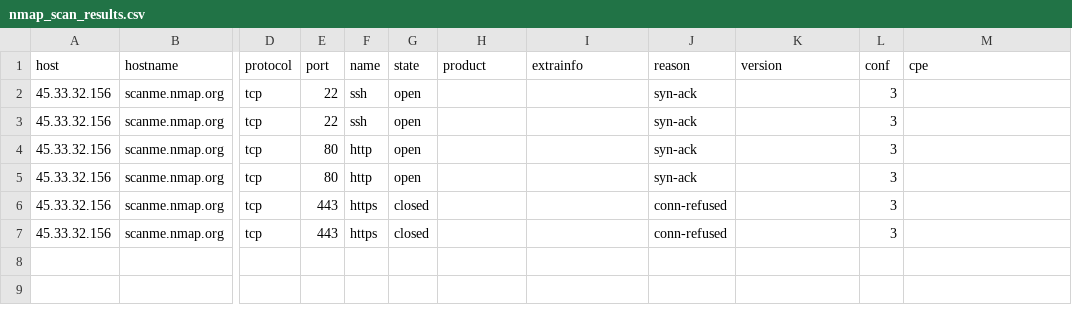
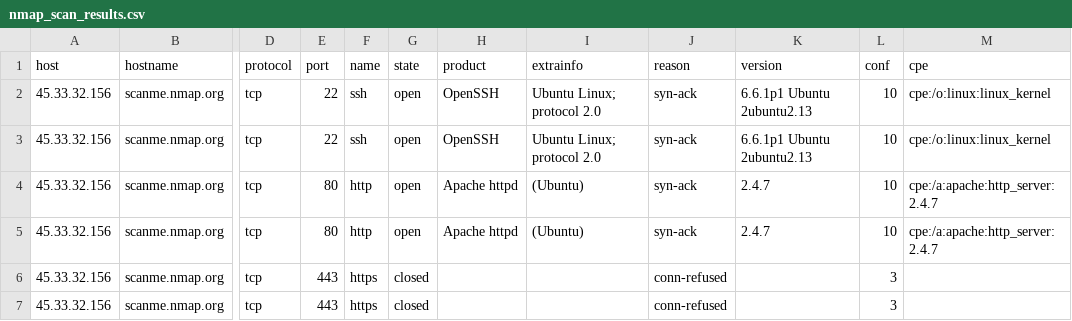
Before and after one commit to jdphi/red_team_scripts, a CSV file: nmap-python/nmap_scan_results.csv, drawn as a sheet; only a part is shown, gaps mark what is left out; the diff names each change by its address in the sheet, - before the commit and + after, or states it on an @@ line.

```diff
--- a/nmap-python/nmap_scan_results.csv
+++ b/nmap-python/nmap_scan_results.csv
-H2:H3 (product): (empty)
+H2:H3 (product): OpenSSH
-I2:I3 (extrainfo): (empty)
+I2:I3 (extrainfo): Ubuntu Linux; protocol 2.0
-K2:K3 (version): (empty)
+K2:K3 (version): 6.6.1p1 Ubuntu 2ubuntu2.13
-L2:L5 (conf): 3
+L2:L5 (conf): 10
-M2:M3 (cpe): (empty)
+M2:M3 (cpe): cpe:/o:linux:linux_kernel
-H4:H5 (product): (empty)
+H4:H5 (product): Apache httpd
-I4:I5 (extrainfo): (empty)
+I4:I5 (extrainfo): (Ubuntu)
-K4:K5 (version): (empty)
+K4:K5 (version): 2.4.7
-M4:M5 (cpe): (empty)
+M4:M5 (cpe): cpe:/a:apache:http_server:2.4.7
```
Also changed, not shown: 1 other file.
